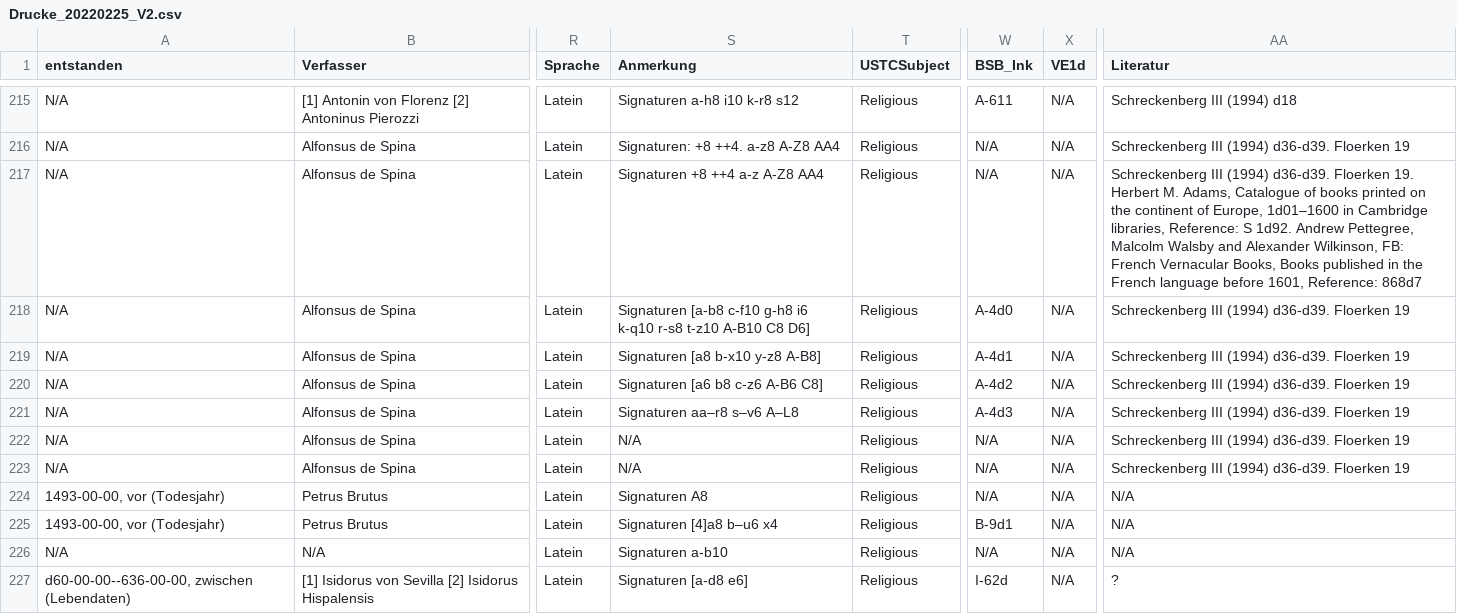
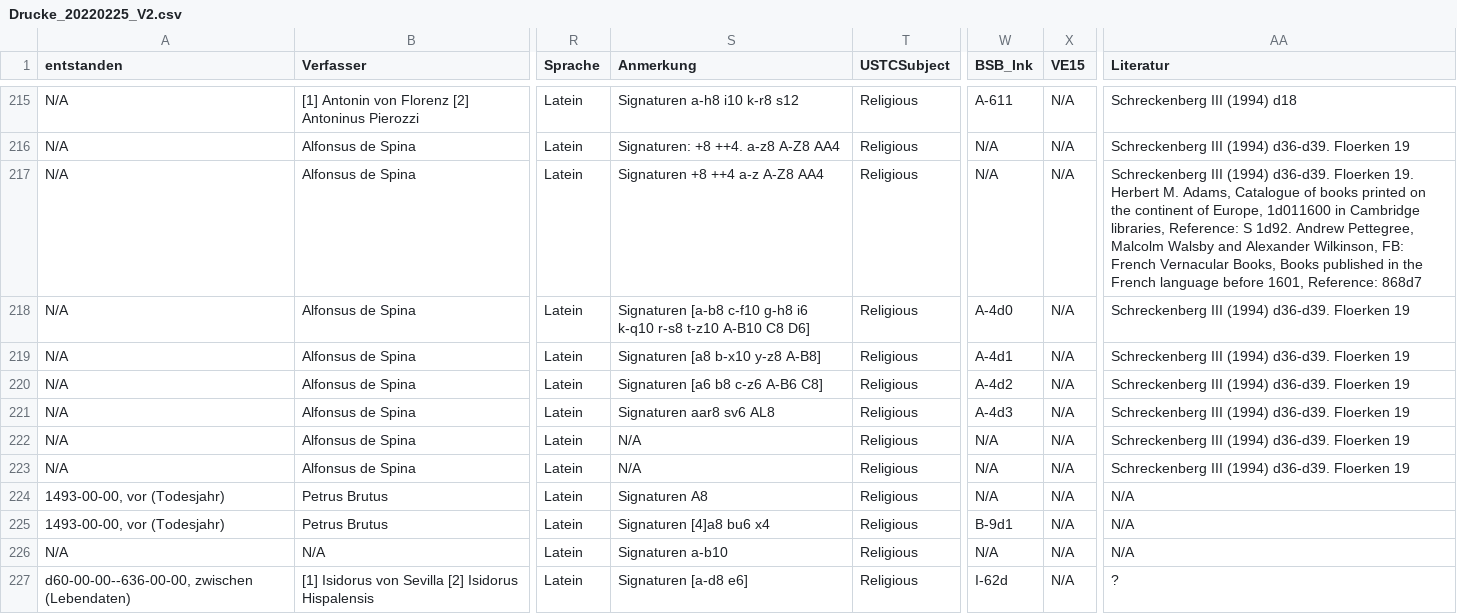
Before and after one commit to hallsteinsimone/data, a CSV file: Drucke_20220225_V2.csv, drawn as a sheet; only a part is shown, gaps mark what is left out; the diff covers the shown part only; the diff names each change by its address in the sheet, - before the commit and + after, or states it on an @@ line.

```diff
--- a/Drucke_20220225_V2.csv
+++ b/Drucke_20220225_V2.csv
-X1: VE1d
+X1: VE15
-AA217 (Literatur): …of Europe, 1d01–1600 in Cambridge…
+AA217 (Literatur): …of Europe, 1d011600 in Cambridge…
-S221 (Anmerkung): Signaturen aa–r8 s–v6 A–L8
+S221 (Anmerkung): Signaturen aar8 sv6 AL8
-S225 (Anmerkung): Signaturen [4]a8 b–u6 x4
+S225 (Anmerkung): Signaturen [4]a8 bu6 x4
```
Also changed, not shown: 66 edited cells elsewhere in this file.
